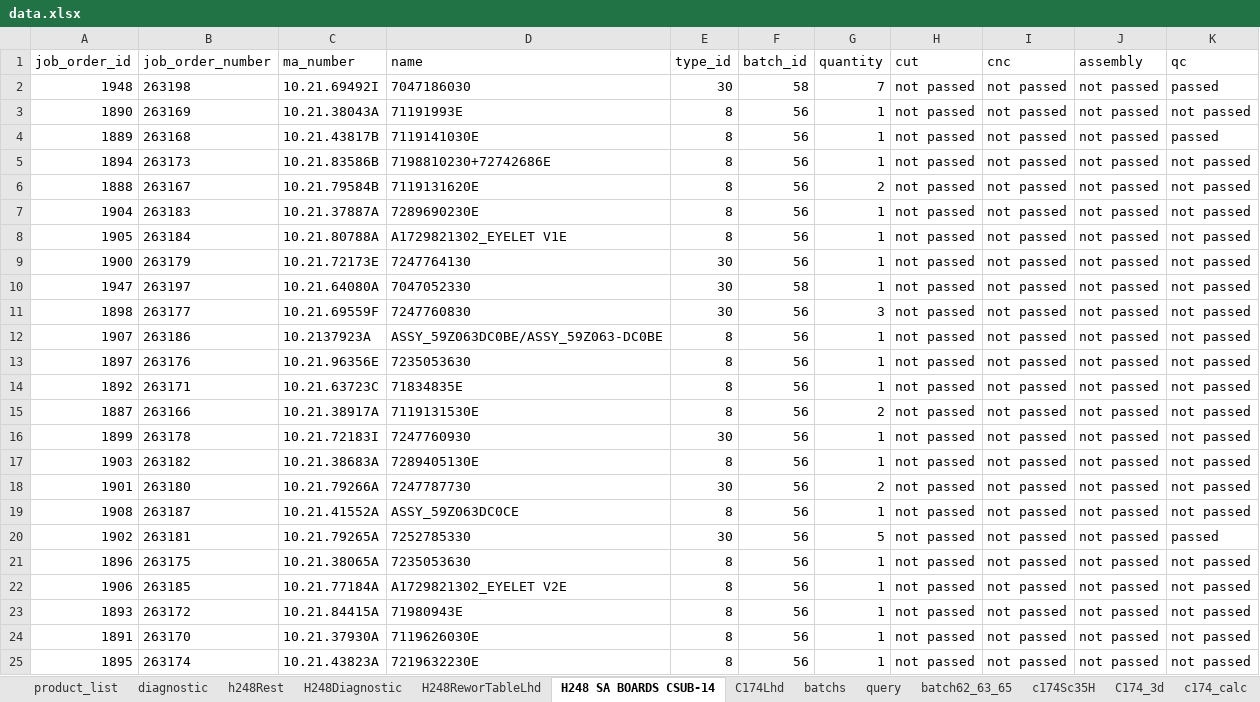
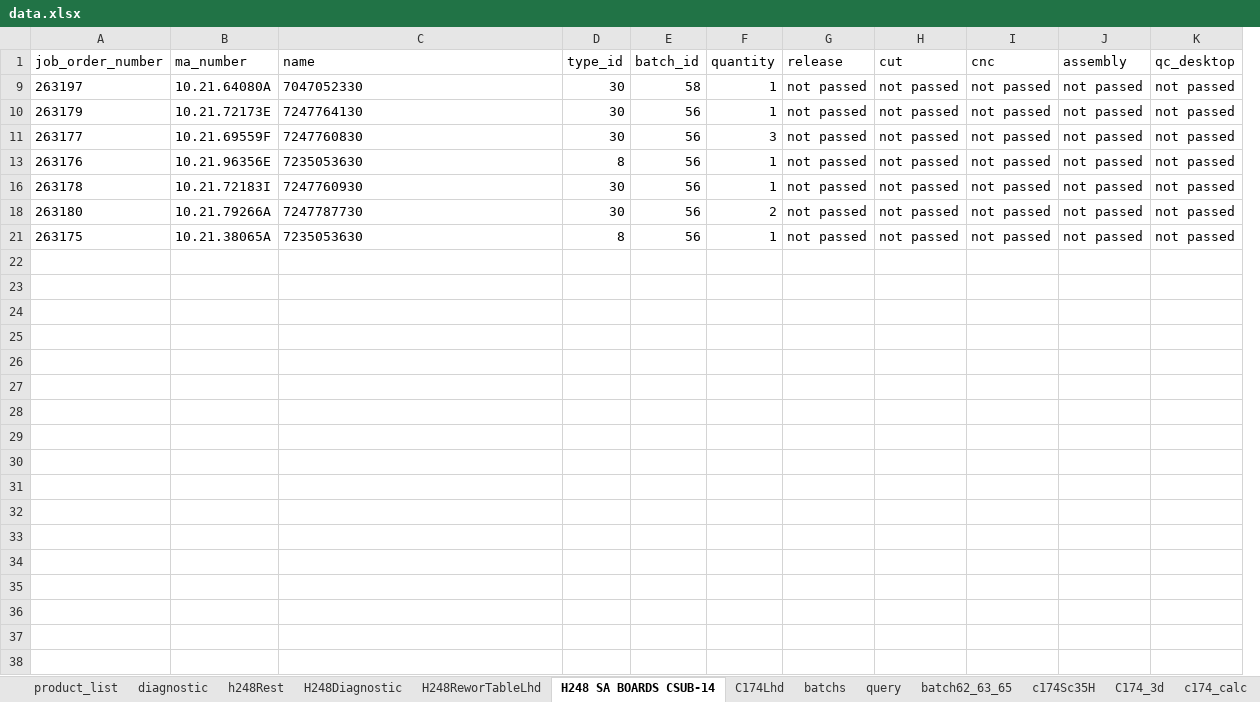
Before and after one commit to pacopacev/jo_engine, an Excel workbook: data.xlsx, sheet H248 SA BOARDS CSUB-14, drawn as a sheet; values as stored, in another font and other column widths than the file's, no borders; conditional formats and table styles not drawn; removed rows and columns are numbered as before the commit, all else as after; the diff names each change by its address in the sheet, - before the commit and + after, or states it on an @@ line.

```diff
--- a/data.xlsx (sheet H248 SA BOARDS CSUB-14)
+++ b/data.xlsx (sheet H248 SA BOARDS CSUB-14)
-column A (job_order_id), row 2: 1948; row 9: 1900; row 11: 1898; row 13: 1897; row 16: 1899; row 18: 1901; row 21: 1896
+column G (release), rows 9-21: all not passed
-K1: qc
+K1: qc_desktop
-A9 (job_order_number): 263198
+A9 (job_order_number): 263197
-B9 (ma_number): 10.21.69492I
+B9 (ma_number): 10.21.64080A
-C9 (name): 7047186030
+C9 (name): 7047052330
-F9 (quantity): 7
+F9 (quantity): 1
-K9 (qc_desktop): passed
+K9 (qc_desktop): not passed
-row 3: 1890 | 263169 | 10.21.38043A | 71191993E | 8 | 56 | 1 | not passed | not passed | not passed | not passed
-row 4: 1889 | 263168 | 10.21.43817B | 7119141030E | 8 | 56 | 1 | not passed | not passed | not passed | passed
-row 5: 1894 | 263173 | 10.21.83586B | 7198810230+72742686E | 8 | 56 | 1 | not passed | not passed | not passed | not passed
-row 6: 1888 | 263167 | 10.21.79584B | 7119131620E | 8 | 56 | 2 | not passed | not passed | not passed | not passed
-row 7: 1904 | 263183 | 10.21.37887A | 7289690230E | 8 | 56 | 1 | not passed | not passed | not passed | not passed
-row 8: 1905 | 263184 | 10.21.80788A | A1729821302_EYELET V1E | 8 | 56 | 1 | not passed | not passed | not passed | not passed
-row 10: 1947 | 263197 | 10.21.64080A | 7047052330 | 30 | 58 | 1 | not passed | not passed | not passed | not passed
-row 12: 1907 | 263186 | 10.2137923A | ASSY_59Z063DC0BE/ASSY_59Z063-DC0BE | 8 | 56 | 1 | not passed | not passed | not passed | not passed
-row 14: 1892 | 263171 | 10.21.63723C | 71834835E | 8 | 56 | 1 | not passed | not passed | not passed | not passed
-row 15: 1887 | 263166 | 10.21.38917A | 7119131530E | 8 | 56 | 2 | not passed | not passed | not passed | not passed
-row 17: 1903 | 263182 | 10.21.38683A | 7289405130E | 8 | 56 | 1 | not passed | not passed | not passed | not passed
-row 19: 1908 | 263187 | 10.21.41552A | ASSY_59Z063DC0CE | 8 | 56 | 1 | not passed | not passed | not passed | not passed
-row 20: 1902 | 263181 | 10.21.79265A | 7252785330 | 30 | 56 | 5 | not passed | not passed | not passed | passed
-row 22: 1906 | 263185 | 10.21.77184А | A1729821302_EYELET V2E | 8 | 56 | 1 | not passed | not passed | not passed | not passed
-row 23: 1893 | 263172 | 10.21.84415A | 71980943E | 8 | 56 | 1 | not passed | not passed | not passed | not passed
-row 24: 1891 | 263170 | 10.21.37930A | 7119626030E | 8 | 56 | 1 | not passed | not passed | not passed | not passed
-row 25: 1895 | 263174 | 10.21.43823A | 7219632230E | 8 | 56 | 1 | not passed | not passed | not passed | not passed
```
Also changed, not shown: sheet product_list, sheet C174Lhd, sheet diagnostic, sheet batchs, sheet h248RHDstatus, sheet h248LHDstatus, 3 more sheets, hidden cells.
